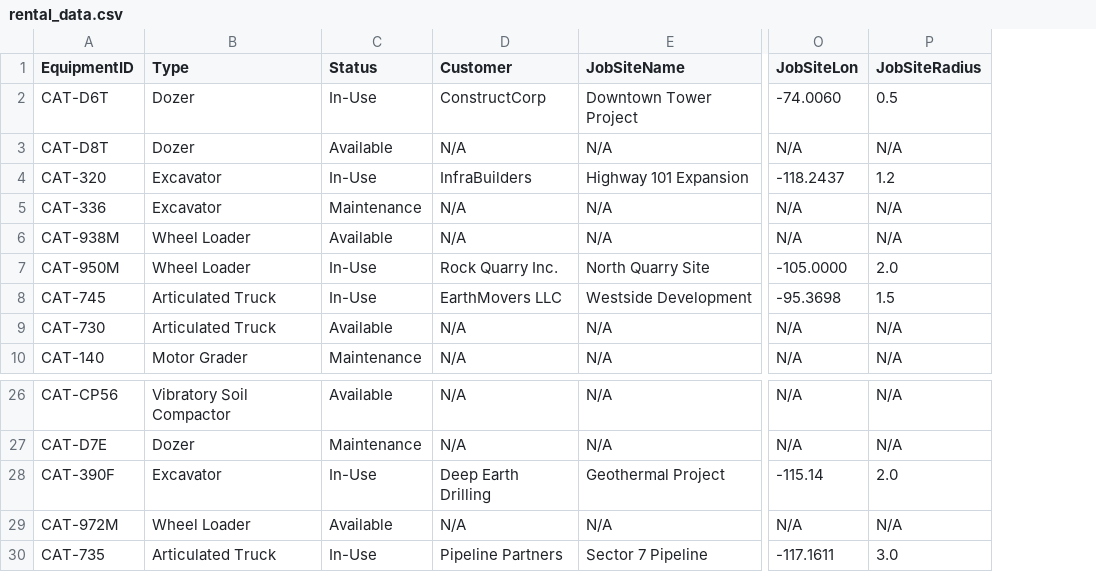
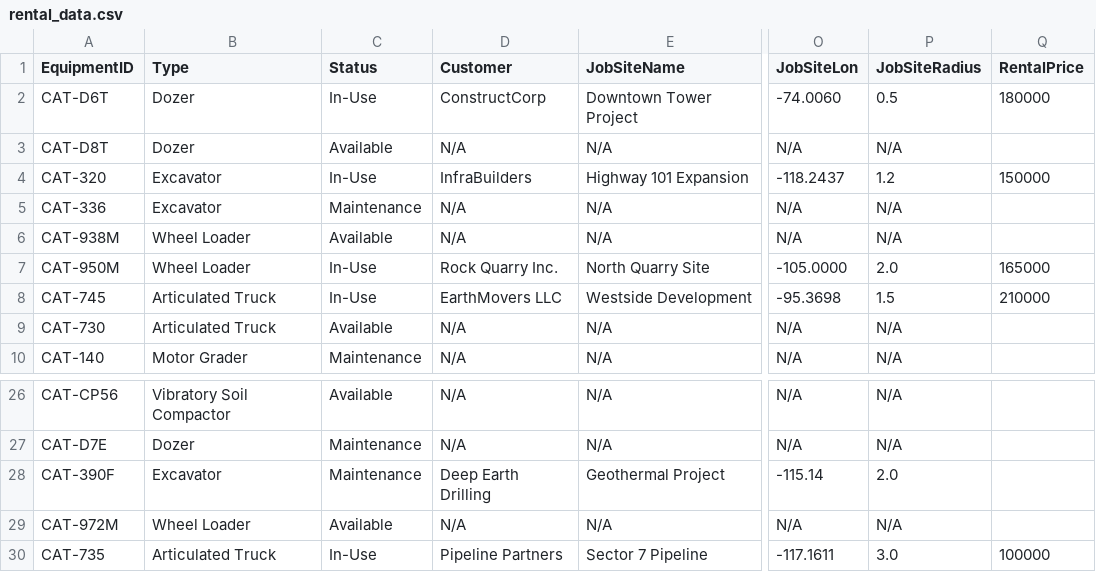
Before and after one commit to devank21/SmartRentalMaachine, a CSV file: backend/rental_data.csv, drawn as a sheet; only a part is shown, gaps mark what is left out; the diff names each change by its address in the sheet, - before the commit and + after, or states it on an @@ line.

```diff
--- a/backend/rental_data.csv
+++ b/backend/rental_data.csv
+column Q (RentalPrice), rows 2-8: 180000 |  | 150000 |  |  | 165000 | 210000; row 30: 100000
-C28 (Status): In-Use
+C28 (Status): Maintenance
```
Also changed, not shown: 6 other files.
